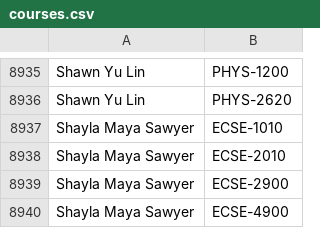
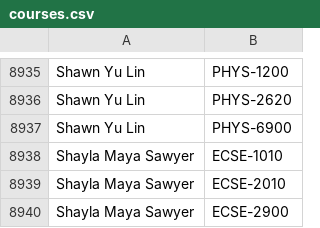
Before and after one commit to quatalog/data, a CSV file: courses.csv, drawn as a sheet; only a part is shown, gaps mark what is left out; the shorter side is filled out with more unchanged rows.

Commit message:
Tue Aug 26 18:40:21 UTC 2025

```diff
--- a/courses.csv
+++ b/courses.csv
@@ -8936,2 +8936,3 @@
 "Shawn Yu Lin","PHYS-2620"
+"Shawn Yu Lin","PHYS-6900"
 "Shayla Maya Sawyer","ECSE-1010"
```
